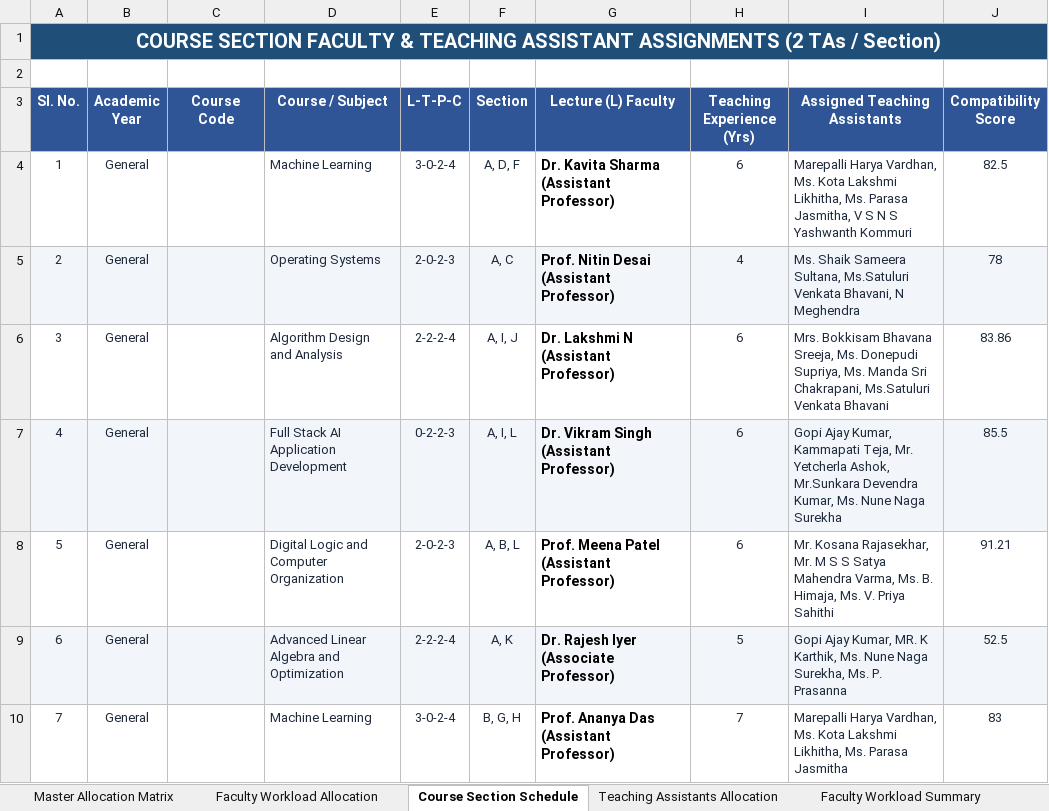
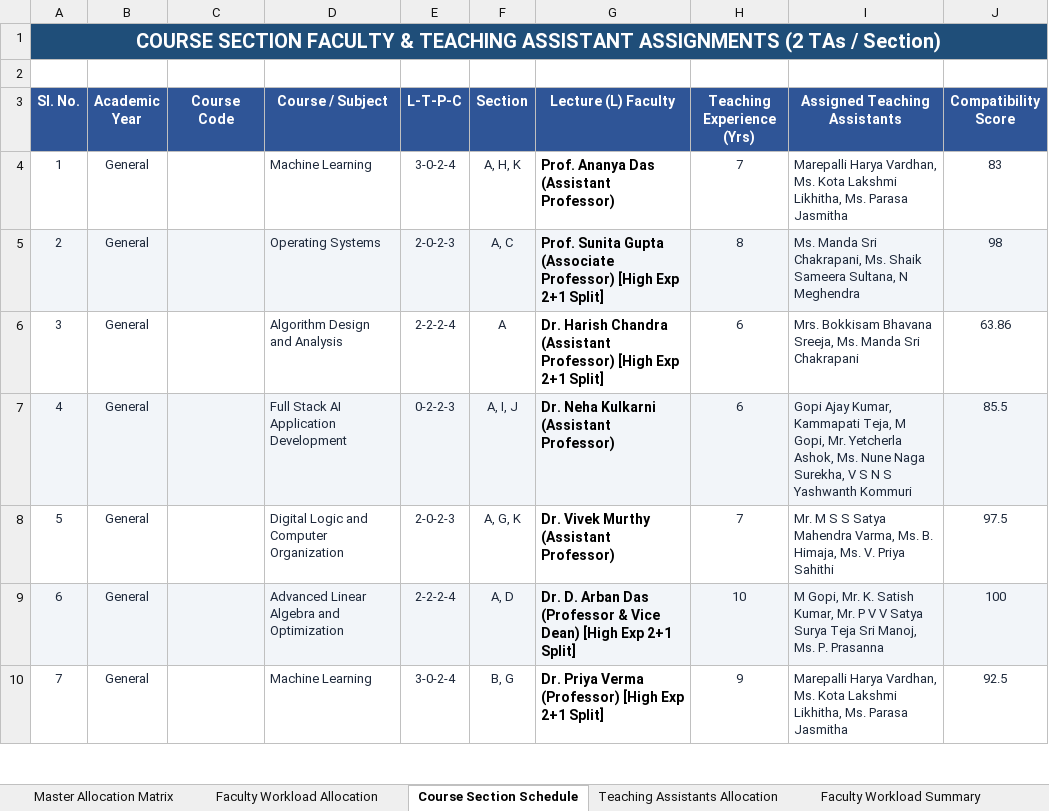
Before and after one commit to SaiAkhil91439/AI-faculty-course-allocation-FINAL, an Excel workbook: output/test_faculty_allocation.xlsx, sheet Course Section Schedule, drawn as a sheet; only a part is shown; values as stored, in another font and other column widths than the file's, no borders; the diff covers the shown part only; the diff names each change by its address in the sheet, - before the commit and + after, or states it on an @@ line.

```diff
--- a/output/test_faculty_allocation.xlsx (sheet Course Section Schedule)
+++ b/output/test_faculty_allocation.xlsx (sheet Course Section Schedule)
-F4 (Section): A, D, F
+F4 (Section): A, H, K
-G4 (Lecture (L) Faculty): Dr. Kavita Sharma (Assistant Professor)
+G4 (Lecture (L) Faculty): Prof. Ananya Das (Assistant Professor)
-H4 (Teaching Experience (Yrs)): 6
+H4 (Teaching Experience (Yrs)): 7
-I4 (Assigned Teaching Assistants): …Ms. Parasa Jasmitha, V S N S Yashwanth Kommuri
+I4 (Assigned Teaching Assistants): …Ms. Parasa Jasmitha
-J4 (Compatibility Score): 82.5
+J4 (Compatibility Score): 83
-G5 (Lecture (L) Faculty): Prof. Nitin Desai (Assistant Professor)
+G5 (Lecture (L) Faculty): Prof. Sunita Gupta (Associate Professor) [High Exp 2+1 Split]
-H5 (Teaching Experience (Yrs)): 4
+H5 (Teaching Experience (Yrs)): 8
-I5 (Assigned Teaching Assistants): Ms. Shaik Sameera Sultana, Ms.Satuluri Venkata Bhavani, N Meghendra
+I5 (Assigned Teaching Assistants): Ms. Manda Sri Chakrapani, Ms. Shaik Sameera Sultana, N Meghendra
-J5 (Compatibility Score): 78
+J5 (Compatibility Score): 98
-F6 (Section): A, I, J
+F6 (Section): A
-G6 (Lecture (L) Faculty): Dr. Lakshmi N (Assistant Professor)
+G6 (Lecture (L) Faculty): Dr. Harish Chandra (Assistant Professor) [High Exp 2+1 Split]
-I6 (Assigned Teaching Assistants): …Sreeja, Ms. Donepudi Supriya, Ms. Manda Sri Chakrapani, Ms.Satuluri Venkata Bhavani
+I6 (Assigned Teaching Assistants): …Sreeja, Ms. Manda Sri Chakrapani
-J6 (Compatibility Score): 83.86
+J6 (Compatibility Score): 63.86
-F7 (Section): A, I, L
+F7 (Section): A, I, J
-G7 (Lecture (L) Faculty): Dr. Vikram Singh (Assistant Professor)
+G7 (Lecture (L) Faculty): Dr. Neha Kulkarni (Assistant Professor)
-I7 (Assigned Teaching Assistants): …Kammapati Teja, Mr. Yetcherla Ashok, Mr.Sunkara Devendra Kumar, Ms. Nune Naga Surekha
+I7 (Assigned Teaching Assistants): …Kammapati Teja, M Gopi, Mr. Yetcherla Ashok, Ms. Nune Naga Surekha, V S N S Yashwanth Kommuri
-F8 (Section): A, B, L
+F8 (Section): A, G, K
-G8 (Lecture (L) Faculty): Prof. Meena Patel (Assistant Professor)
+G8 (Lecture (L) Faculty): Dr. Vivek Murthy (Assistant Professor)
-H8 (Teaching Experience (Yrs)): 6
+H8 (Teaching Experience (Yrs)): 7
-I8 (Assigned Teaching Assistants): Mr. Kosana Rajasekhar, Mr. M S…
+I8 (Assigned Teaching Assistants): Mr. M S…
-J8 (Compatibility Score): 91.21
+J8 (Compatibility Score): 97.5
-F9 (Section): A, K
+F9 (Section): A, D
-G9 (Lecture (L) Faculty): Dr. Rajesh Iyer (Associate Professor)
+G9 (Lecture (L) Faculty): Dr. D. Arban Das (Professor & Vice Dean) [High Exp 2+1 Split]
-H9 (Teaching Experience (Yrs)): 5
+H9 (Teaching Experience (Yrs)): 10
-I9 (Assigned Teaching Assistants): Gopi Ajay Kumar, MR. K Karthik, Ms. Nune Naga Surekha, Ms. P.…
+I9 (Assigned Teaching Assistants): M Gopi, Mr. K. Satish Kumar, Mr. P V V Satya Surya Teja Sri Manoj, Ms. P.…
-J9 (Compatibility Score): 52.5
+J9 (Compatibility Score): 100
-F10 (Section): B, G, H
+F10 (Section): B, G
-G10 (Lecture (L) Faculty): Prof. Ananya Das (Assistant Professor)
+G10 (Lecture (L) Faculty): Dr. Priya Verma (Professor) [High Exp 2+1 Split]
-H10 (Teaching Experience (Yrs)): 7
+H10 (Teaching Experience (Yrs)): 9
-J10 (Compatibility Score): 83
+J10 (Compatibility Score): 92.5
```
Also changed, not shown: 158 edited cells elsewhere in this sheet, sheet Faculty Workload Allocation, sheet Teaching Assistants Allocation, sheet Faculty Workload Summary, sheet Master Allocation Matrix, input/course_details.xlsx, output/faculty_allocation.xlsx, 11 other files.
